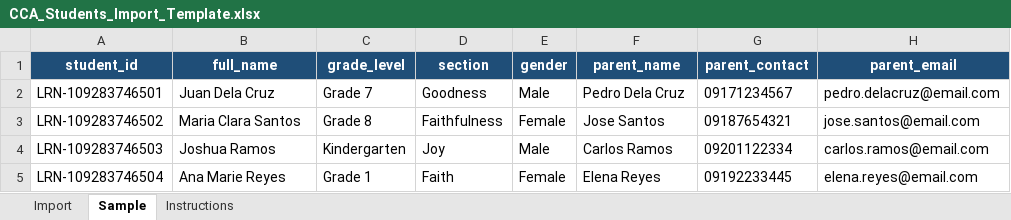
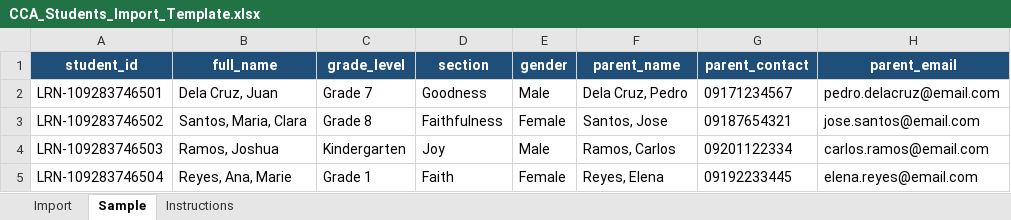
Before and after one commit to itszedddd/CCA-CashFLow-System, an Excel workbook: CCA_Students_Import_Template.xlsx, sheet Sample, drawn as a sheet; only a part is shown; values as stored, in another font and other column widths than the file's, no borders; the diff names each change by its address in the sheet, - before the commit and + after, or states it on an @@ line.

Commit message:
feat(students): standardize full names as Last, First, Middle

```diff
--- a/CCA_Students_Import_Template.xlsx (sheet Sample)
+++ b/CCA_Students_Import_Template.xlsx (sheet Sample)
-B2 (full_name): Juan Dela Cruz
+B2 (full_name): Dela Cruz, Juan
-F2 (parent_name): Pedro Dela Cruz
+F2 (parent_name): Dela Cruz, Pedro
-B3 (full_name): Maria Clara Santos
+B3 (full_name): Santos, Maria, Clara
-F3 (parent_name): Jose Santos
+F3 (parent_name): Santos, Jose
-B4 (full_name): Joshua Ramos
+B4 (full_name): Ramos, Joshua
-F4 (parent_name): Carlos Ramos
+F4 (parent_name): Ramos, Carlos
-B5 (full_name): Ana Marie Reyes
+B5 (full_name): Reyes, Ana, Marie
-F5 (parent_name): Elena Reyes
+F5 (parent_name): Reyes, Elena
```
Also changed, not shown: sheet Instructions, 7 other files.
